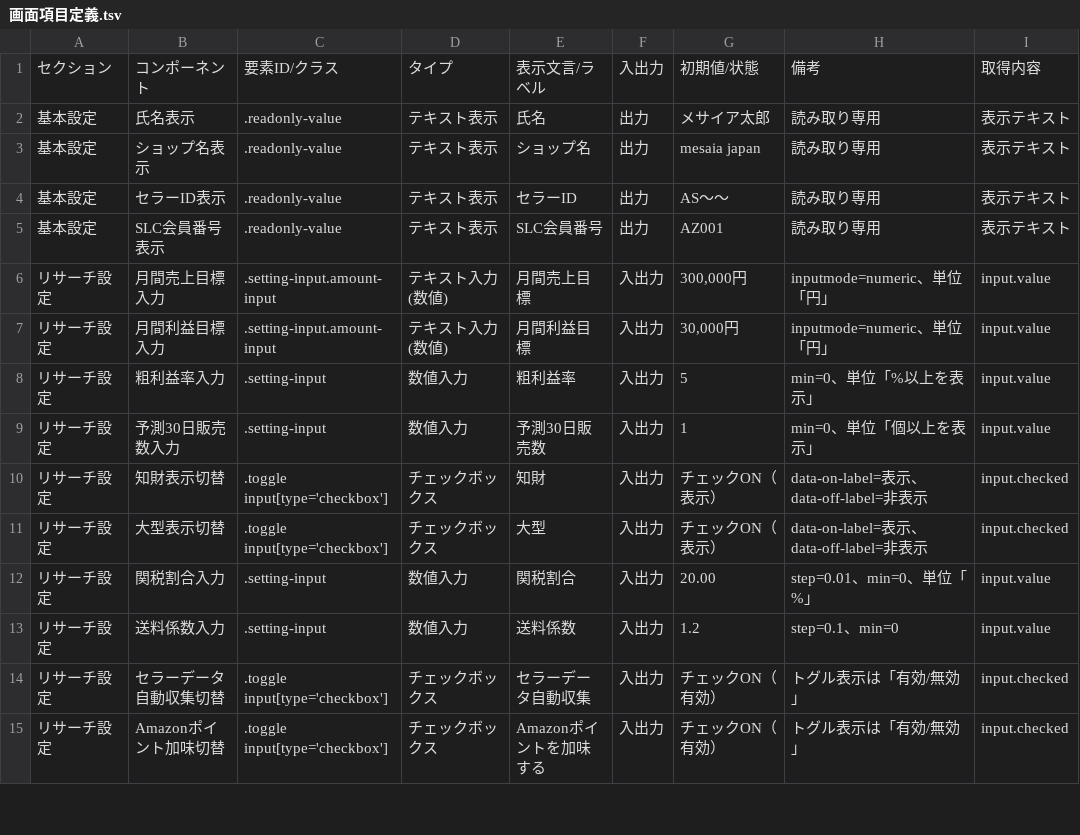
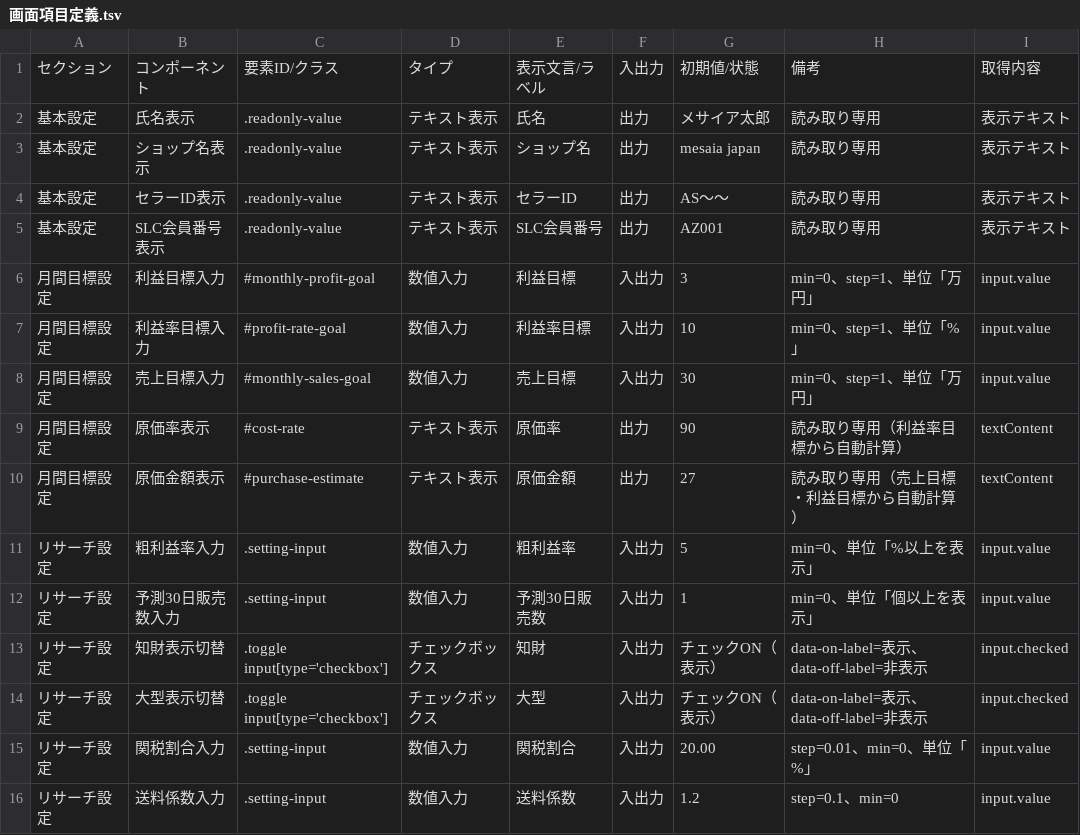
Before and after one commit to kadoya-dev/demo_Settings, a TSV file: 画面項目定義.tsv, drawn as a sheet; only a part is shown; the shorter side is filled out with more unchanged rows; removed rows and columns are numbered as before the commit, all else as after; the diff names each change by its address in the sheet, - before the commit and + after, or states it on an @@ line.

```diff
--- a/画面項目定義.tsv
+++ b/画面項目定義.tsv
-row 6: リサーチ設定 | 月間売上目標入力 | .setting-input.amount-input | テキスト入力(数値) | 月間売上目標 | 入出力 | 300,000円 | inputmode=numeric、単位「円」 | input.value
-row 7: リサーチ設定 | 月間利益目標入力 | .setting-input.amount-input | テキスト入力(数値) | 月間利益目標 | 入出力 | 30,000円 | inputmode=numeric、単位「円」 | input.value
+row 6: 月間目標設定 | 利益目標入力 | #monthly-profit-goal | 数値入力 | 利益目標 | 入出力 | 3 | min=0、step=1、単位「万円」 | input.value
+row 7: 月間目標設定 | 利益率目標入力 | #profit-rate-goal | 数値入力 | 利益率目標 | 入出力 | 10 | min=0、step=1、単位「%」 | input.value
+row 8: 月間目標設定 | 売上目標入力 | #monthly-sales-goal | 数値入力 | 売上目標 | 入出力 | 30 | min=0、step=1、単位「万円」 | input.value
+row 9: 月間目標設定 | 原価率表示 | #cost-rate | テキスト表示 | 原価率 | 出力 | 90 | 読み取り専用（利益率目標から自動計算） | textContent
+row 10: 月間目標設定 | 原価金額表示 | #purchase-estimate | テキスト表示 | 原価金額 | 出力 | 27 | 読み取り専用（売上目標・利益目標から自動計算） | textContent
```
Also changed, not shown: 1 other file.
